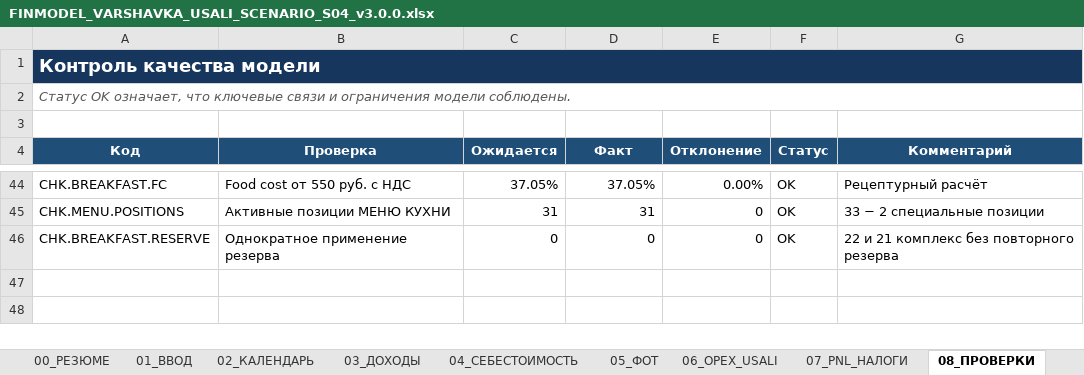
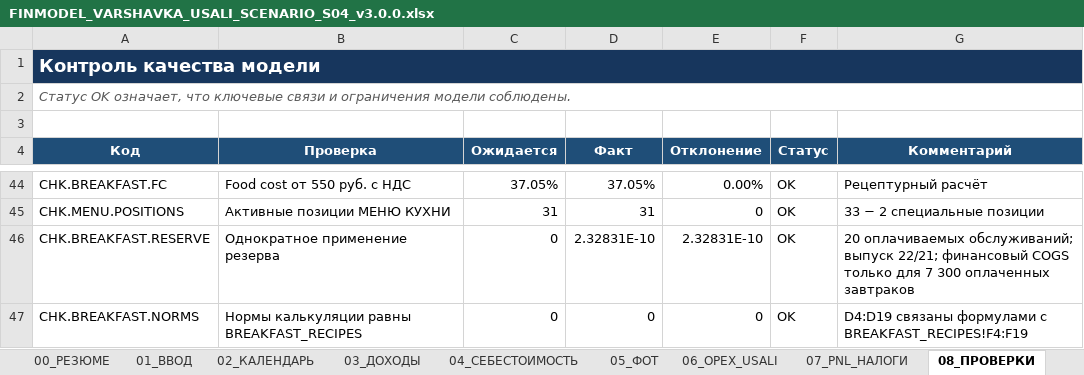
Before and after one commit to slavagrachov/varshavka-cafe-usali-model, an Excel workbook: models/scenarios/S04/FINMODEL_VARSHAVKA_USALI_SCENARIO_S04_v3.0.0.xlsx, sheet 08_ПРОВЕРКИ, drawn as a sheet; only a part is shown, gaps mark what is left out; values as stored, in another font and other column widths than the file's, no borders; conditional formats not drawn; the diff names each change by its address in the sheet, - before the commit and + after, or states it on an @@ line.

Commit message:
fix: reconcile S04 hotel breakfast costing

```diff
--- a/models/scenarios/S04/FINMODEL_VARSHAVKA_USALI_SCENARIO_S04_v3.0.0.xlsx (sheet 08_ПРОВЕРКИ)
+++ b/models/scenarios/S04/FINMODEL_VARSHAVKA_USALI_SCENARIO_S04_v3.0.0.xlsx (sheet 08_ПРОВЕРКИ)
-D46 (Факт): 0
+D46 (Факт): 2.32831E-10
-E46 (Отклонение): 0
+E46 (Отклонение): 2.32831E-10
-G46 (Комментарий): 22 и 21 комплекс без повторного резерва
+G46 (Комментарий): 20 оплачиваемых обслуживаний; выпуск 22/21; финансовый COGS только для 7 300 оплаченных завтраков
+row 47: CHK.BREAKFAST.NORMS | Нормы калькуляции равны BREAKFAST_RECIPES | 0 | 0 | 0 | OK | D4:D19 связаны формулами с BREAKFAST_RECIPES!F4:F19
```
Also changed, not shown: sheet 07_PNL_НАЛОГИ, sheet 01_ВВОД, formulas that keep their value, charts or pictures, 19 other files.
